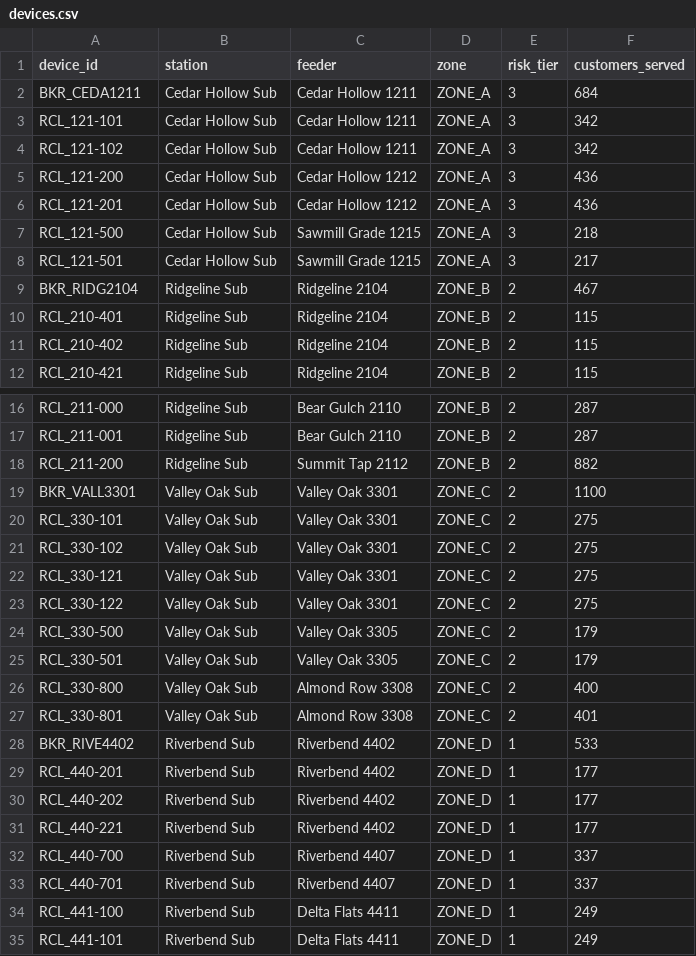
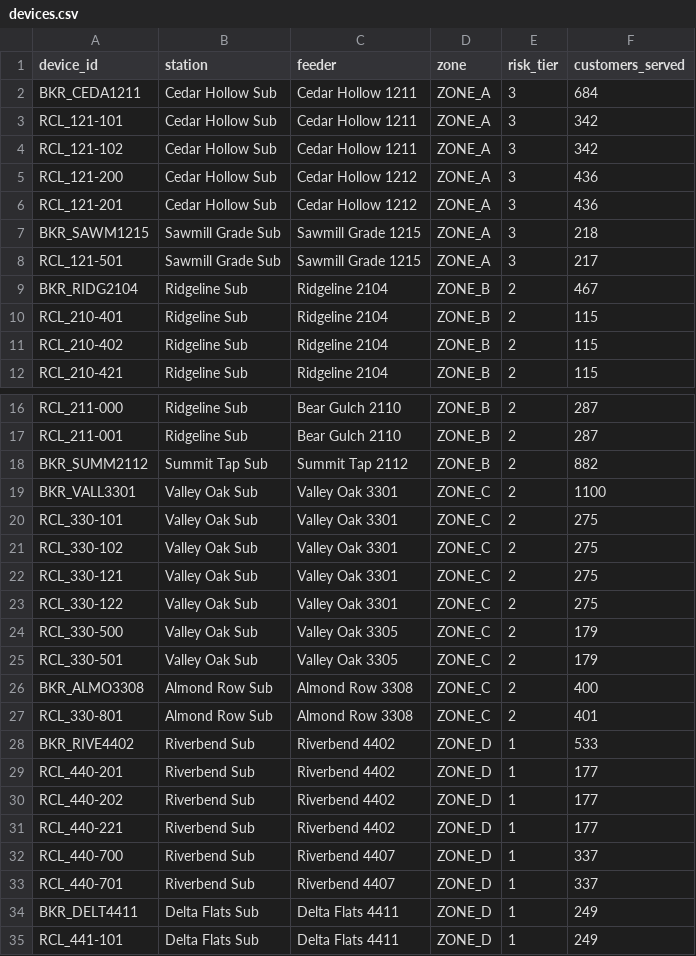
Before and after one commit to jacob-wheat-acre/comtrade-analyzer, a CSV file: demo/devices.csv, drawn as a sheet; only a part is shown, gaps mark what is left out.

```diff
--- a/demo/devices.csv
+++ b/demo/devices.csv
@@ -6,4 +6,4 @@ RCL_121-200,Cedar Hollow Sub,Cedar Hollow 1212,ZONE_A,3,436
 RCL_121-201,Cedar Hollow Sub,Cedar Hollow 1212,ZONE_A,3,436
-RCL_121-500,Cedar Hollow Sub,Sawmill Grade 1215,ZONE_A,3,218
-RCL_121-501,Cedar Hollow Sub,Sawmill Grade 1215,ZONE_A,3,217
+BKR_SAWM1215,Sawmill Grade Sub,Sawmill Grade 1215,ZONE_A,3,218
+RCL_121-501,Sawmill Grade Sub,Sawmill Grade 1215,ZONE_A,3,217
 BKR_RIDG2104,Ridgeline Sub,Ridgeline 2104,ZONE_B,2,467
@@ -17,3 +17,3 @@ RCL_211-000,Ridgeline Sub,Bear Gulch 2110,ZONE_B,2,287
 RCL_211-001,Ridgeline Sub,Bear Gulch 2110,ZONE_B,2,287
-RCL_211-200,Ridgeline Sub,Summit Tap 2112,ZONE_B,2,882
+BKR_SUMM2112,Summit Tap Sub,Summit Tap 2112,ZONE_B,2,882
 BKR_VALL3301,Valley Oak Sub,Valley Oak 3301,ZONE_C,2,1100
@@ -25,4 +25,4 @@ RCL_330-500,Valley Oak Sub,Valley Oak 3305,ZONE_C,2,179
 RCL_330-501,Valley Oak Sub,Valley Oak 3305,ZONE_C,2,179
-RCL_330-800,Valley Oak Sub,Almond Row 3308,ZONE_C,2,400
-RCL_330-801,Valley Oak Sub,Almond Row 3308,ZONE_C,2,401
+BKR_ALMO3308,Almond Row Sub,Almond Row 3308,ZONE_C,2,400
+RCL_330-801,Almond Row Sub,Almond Row 3308,ZONE_C,2,401
 BKR_RIVE4402,Riverbend Sub,Riverbend 4402,ZONE_D,1,533
@@ -33,3 +33,3 @@ RCL_440-700,Riverbend Sub,Riverbend 4407,ZONE_D,1,337
 RCL_440-701,Riverbend Sub,Riverbend 4407,ZONE_D,1,337
-RCL_441-100,Riverbend Sub,Delta Flats 4411,ZONE_D,1,249
-RCL_441-101,Riverbend Sub,Delta Flats 4411,ZONE_D,1,249
+BKR_DELT4411,Delta Flats Sub,Delta Flats 4411,ZONE_D,1,249
+RCL_441-101,Delta Flats Sub,Delta Flats 4411,ZONE_D,1,249
```
Also changed, not shown: demo/topology.csv, 43 other files.
